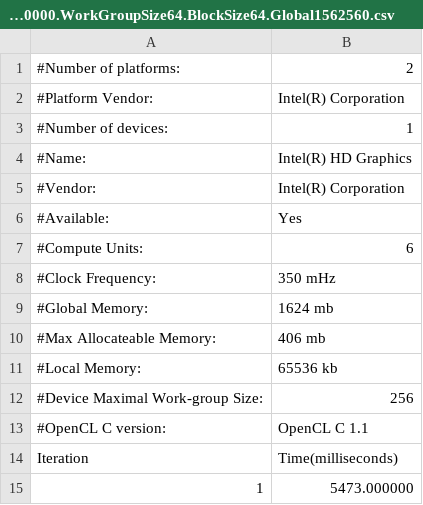
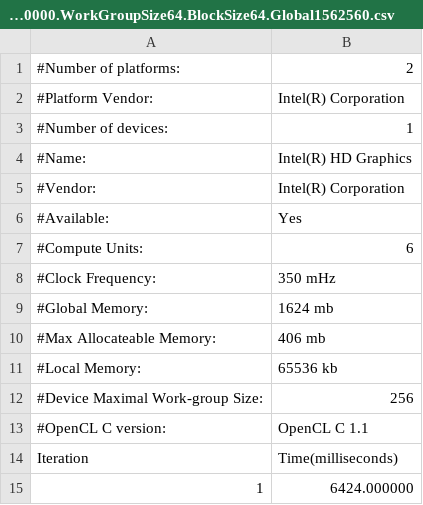
Before and after one commit to samminweng/SieveofEratosthenes, a CSV file: OpenCLSieveofEratosthenes_x64/benchmark/openclSieve.Kernel_char_array.cl.Limit100000000.WorkGroupSize64.BlockSize64.Global1562560.csv, drawn as a sheet.

```diff
--- a/OpenCLSieveofEratosthenes_x64/benchmark/openclSieve.Kernel_char_array.cl.Limit100000000.WorkGroupSize64.BlockSize64.Global1562560.csv
+++ b/OpenCLSieveofEratosthenes_x64/benchmark/openclSieve.Kernel_char_array.cl.Limit100000000.WorkGroupSize64.BlockSize64.Global1562560.csv
@@ -14,2 +14,2 @@
 Iteration	Time(milliseconds)
-1	5473.000000
+1	6424.000000
```
Also changed, not shown: 43 other files.
